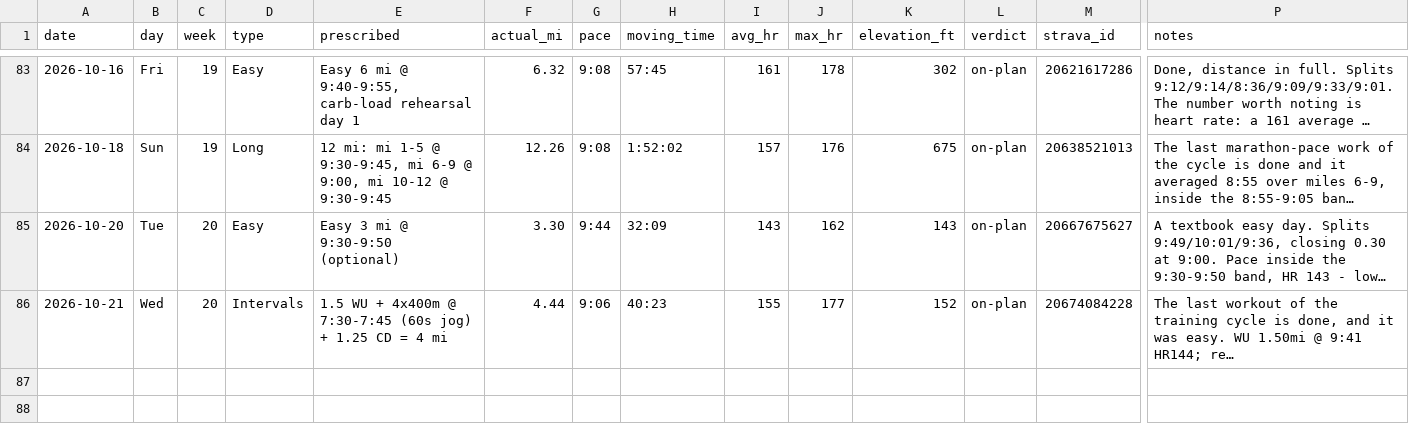
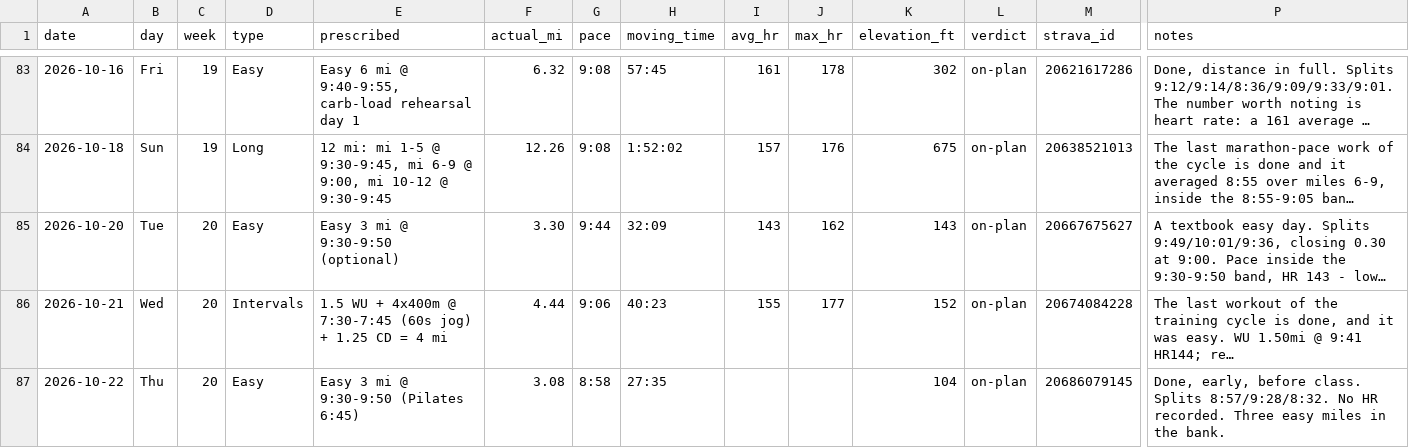
Before and after one commit to Jrichcrick/nyc-marathon-2026, a CSV file: data/log.csv, drawn as a sheet; only a part is shown, gaps mark what is left out; long unchanged cells end in …; rows hold the shown columns only; the diff names each change by its address in the sheet, - before the commit and + after, or states it on an @@ line.

```diff
--- a/data/log.csv
+++ b/data/log.csv
+row 87: 2026-10-22 | Thu | 20 | Easy | Easy 3 mi @ 9:30-9:50 (Pilates 6:45) | 3.08 | 8:58 | 27:35 |  |  | 104 | on-plan | 20686079145 | Done, early, before class. Splits 8:57/9:28/8:32. No HR recorded. Three easy miles in the bank.
```
Also changed, not shown: 2 other files.
